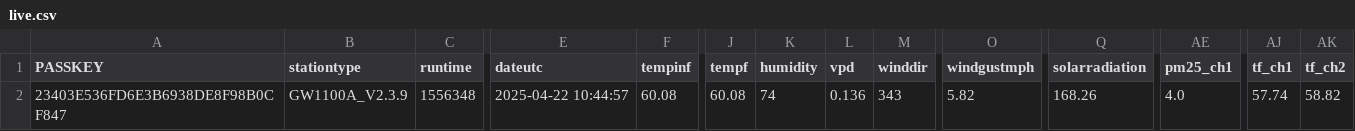
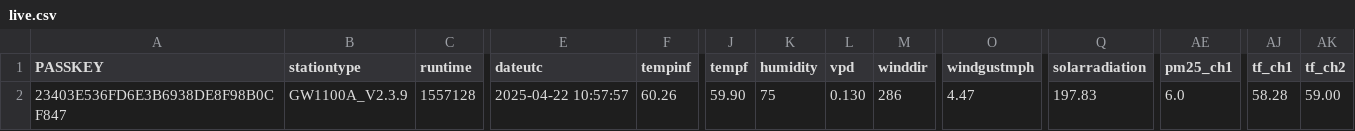
Before and after one commit to wetterzerbst/wetterdaten, a CSV file: data/live.csv, drawn as a sheet; only a part is shown, gaps mark what is left out; the diff names each change by its address in the sheet, - before the commit and + after, or states it on an @@ line.

```diff
--- a/data/live.csv
+++ b/data/live.csv
-C2 (runtime): 1556348
+C2 (runtime): 1557128
-E2 (dateutc): 2025-04-22 10:44:57
+E2 (dateutc): 2025-04-22 10:57:57
-F2 (tempinf): 60.08
+F2 (tempinf): 60.26
-J2 (tempf): 60.08
+J2 (tempf): 59.90
-K2 (humidity): 74
+K2 (humidity): 75
-L2 (vpd): 0.136
+L2 (vpd): 0.130
-M2 (winddir): 343
+M2 (winddir): 286
-O2 (windgustmph): 5.82
+O2 (windgustmph): 4.47
-Q2 (solarradiation): 168.26
+Q2 (solarradiation): 197.83
-AE2 (pm25_ch1): 4.0
+AE2 (pm25_ch1): 6.0
-AJ2 (tf_ch1): 57.74
+AJ2 (tf_ch1): 58.28
-AK2 (tf_ch2): 58.82
+AK2 (tf_ch2): 59.00
```
Also changed, not shown: 2 other files.
